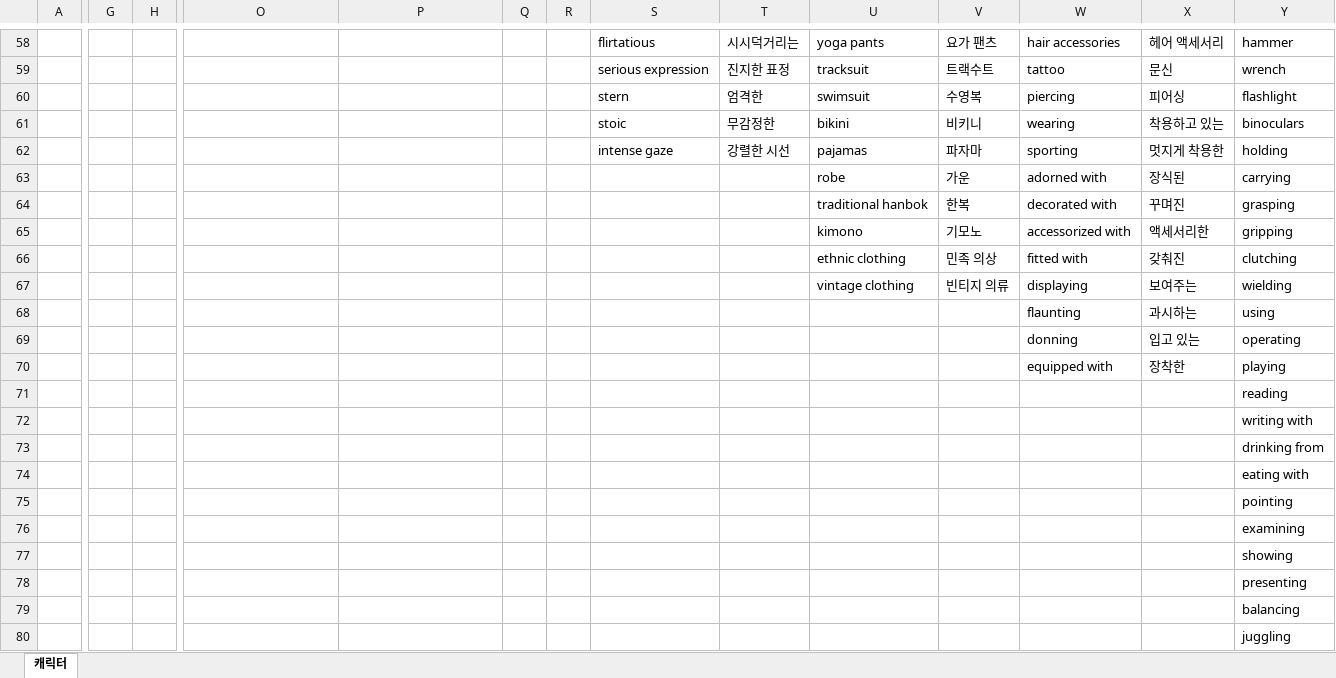
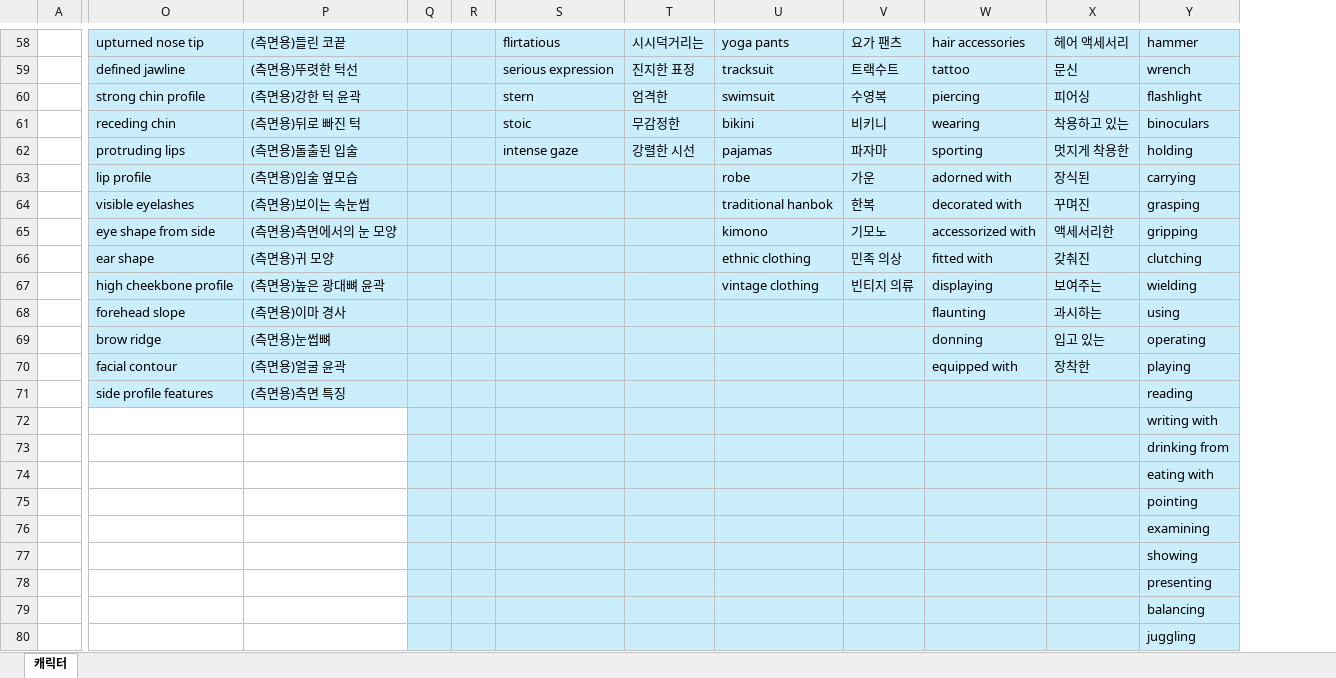
Before and after one commit to dokbun2/aifinew, an Excel workbook: 블록화 항목별 키워드(캐릭터).xlsx, sheet 캐릭터, drawn as a sheet; only a part is shown, gaps mark what is left out; values as stored, in another font and other column widths than the file's, no borders; the diff covers the shown part only; the diff names each change by its address in the sheet, - before the commit and + after, or states it on an @@ line.

```diff
--- a/블록화 항목별 키워드(캐릭터).xlsx (sheet 캐릭터)
+++ b/블록화 항목별 키워드(캐릭터).xlsx (sheet 캐릭터)
@@ column G hidden, empty @@
@@ column H hidden, empty @@
-O58:Y71 fill: none
+O58:Y71 fill: #CAEEFB
-O58: (empty)
+O58: upturned nose tip
-P58: (empty)
+P58: (측면용)들린 코끝
-O59: (empty)
+O59: defined jawline
-P59: (empty)
+P59: (측면용)뚜렷한 턱선
-O60: (empty)
+O60: strong chin profile
-P60: (empty)
+P60: (측면용)강한 턱 윤곽
-O61: (empty)
+O61: receding chin
-P61: (empty)
+P61: (측면용)뒤로 빠진 턱
-O62: (empty)
+O62: protruding lips
-P62: (empty)
+P62: (측면용)돌출된 입술
-O63: (empty)
+O63: lip profile
-P63: (empty)
+P63: (측면용)입술 옆모습
-O64: (empty)
+O64: visible eyelashes
-P64: (empty)
+P64: (측면용)보이는 속눈썹
-O65: (empty)
+O65: eye shape from side
-P65: (empty)
+P65: (측면용)측면에서의 눈 모양
-O66: (empty)
+O66: ear shape
-P66: (empty)
+P66: (측면용)귀 모양
-O67: (empty)
+O67: high cheekbone profile
-P67: (empty)
+P67: (측면용)높은 광대뼈 윤곽
-O68: (empty)
+O68: forehead slope
-P68: (empty)
+P68: (측면용)이마 경사
-O69: (empty)
+O69: brow ridge
-P69: (empty)
+P69: (측면용)눈썹뼈
-O70: (empty)
+O70: facial contour
-P70: (empty)
+P70: (측면용)얼굴 윤곽
-O71: (empty)
+O71: side profile features
-P71: (empty)
+P71: (측면용)측면 특징
-Q72:Y80 fill: none
+Q72:Y80 fill: #CAEEFB
```
Also changed, not shown: 6 edited cells and cell formats elsewhere in this sheet, hidden cells, 1 other file.
